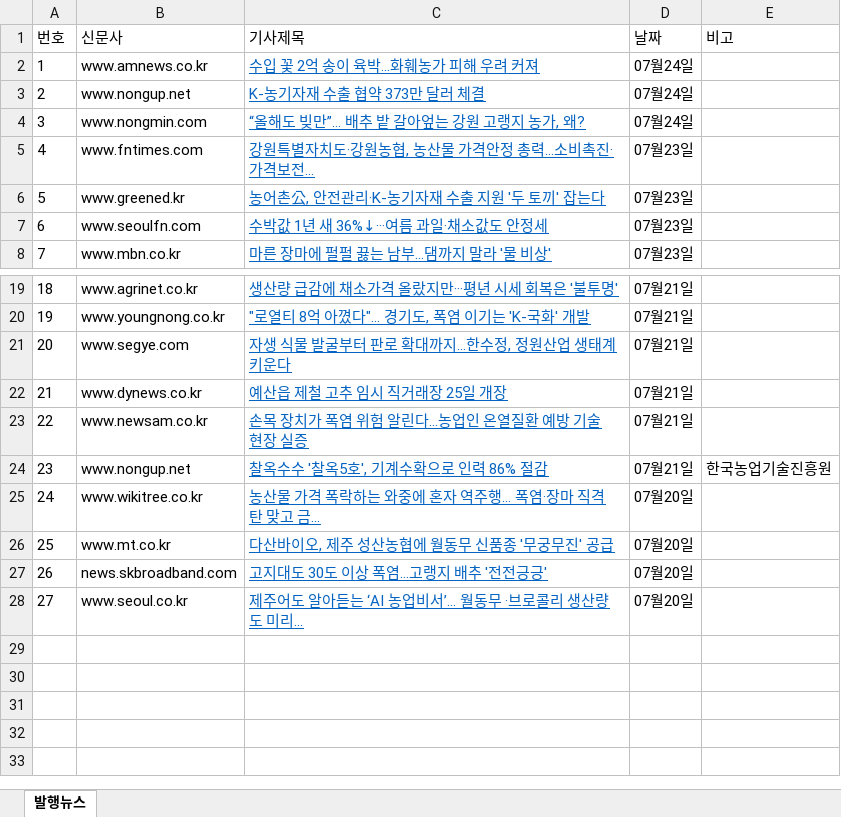
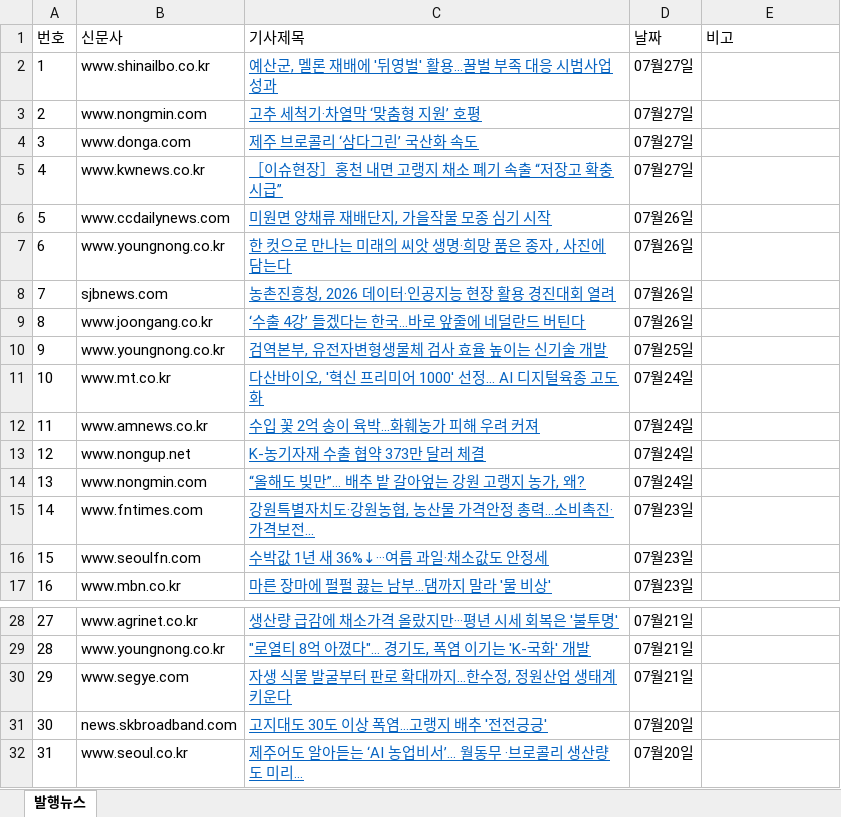
Before and after one commit to leeshelijah-spec/leeshelijah-spec.github.io, an Excel workbook: assets/published-news.xlsx, sheet 발행뉴스, drawn as a sheet; only a part is shown, gaps mark what is left out; values as stored, in another font and other column widths than the file's, no borders; removed rows and columns are numbered as before the commit, all else as after; the diff names each change by its address in the sheet, - before the commit and + after, or states it on an @@ line.

Commit message:
Publish dashboard snapshot 2026-07-27 09:36

```diff
--- a/assets/published-news.xlsx (sheet 발행뉴스)
+++ b/assets/published-news.xlsx (sheet 발행뉴스)
+row 2: 1 | www.shinailbo.co.kr | 예산군, 멜론 재배에 '뒤영벌' 활용…꿀벌 부족 대응 시범사업 성과 | 07월27일
+row 3: 2 | www.nongmin.com | 고추 세척기·차열막 ‘맞춤형 지원’ 호평 | 07월27일
+row 4: 3 | www.donga.com | 제주 브로콜리 ‘삼다그린’ 국산화 속도 | 07월27일
+row 5: 4 | www.kwnews.co.kr | ［이슈현장］홍천 내면 고랭지 채소 폐기 속출 “저장고 확충 시급” | 07월27일
+row 6: 5 | www.ccdailynews.com | 미원면 양채류 재배단지, 가을작물 모종 심기 시작 | 07월26일
+row 7: 6 | www.youngnong.co.kr | 한 컷으로 만나는 미래의 씨앗 생명·희망 품은 종자 , 사진에 담는다 | 07월26일
+row 8: 7 | sjbnews.com | 농촌진흥청, 2026 데이터·인공지능 현장 활용 경진대회 열려 | 07월26일
+row 9: 8 | www.joongang.co.kr | ‘수출 4강’ 들겠다는 한국…바로 앞줄에 네덜란드 버틴다 | 07월26일
+row 10: 9 | www.youngnong.co.kr | 검역본부, 유전자변형생물체 검사 효율 높이는 신기술 개발 | 07월25일
+row 11: 10 | www.mt.co.kr | 다산바이오, '혁신 프리미어 1000' 선정... AI 디지털육종 고도화 | 07월24일
@@ column A (번호) renumbered from row 12 down @@
-row 6: 5 | www.greened.kr | 농어촌公, 안전관리·K-농기자재 수출 지원 '두 토끼' 잡는다 | 07월23일
-row 22: 21 | www.dynews.co.kr | 예산읍 제철 고추 임시 직거래장 25일 개장 | 07월21일
-row 23: 22 | www.newsam.co.kr | 손목 장치가 폭염 위험 알린다…농업인 온열질환 예방 기술 현장 실증 | 07월21일
-row 24: 23 | www.nongup.net | 찰옥수수 '찰옥5호', 기계수확으로 인력 86% 절감 | 07월21일 | 한국농업기술진흥원
-row 25: 24 | www.wikitree.co.kr | 농산물 가격 폭락하는 와중에 혼자 역주행… 폭염·장마 직격탄 맞고 금... | 07월20일
-row 26: 25 | www.mt.co.kr | 다산바이오, 제주 성산농협에 월동무 신품종 '무궁무진' 공급 | 07월20일
```
Also changed, not shown: 2 other files.
